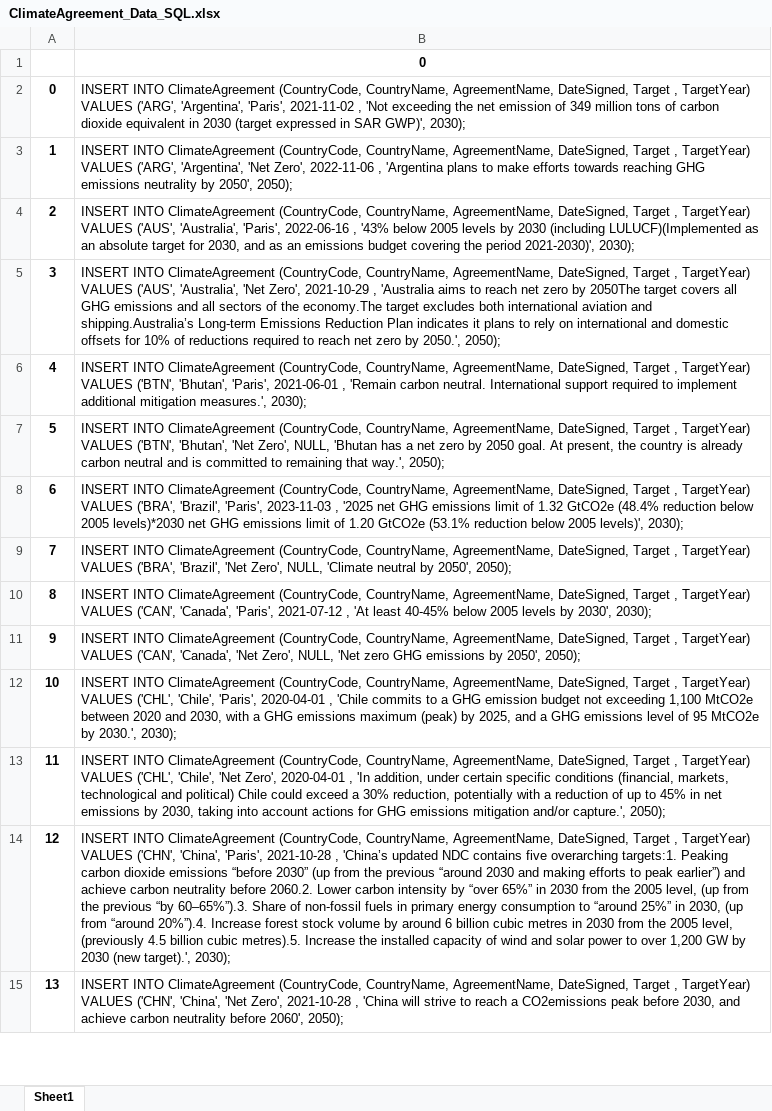
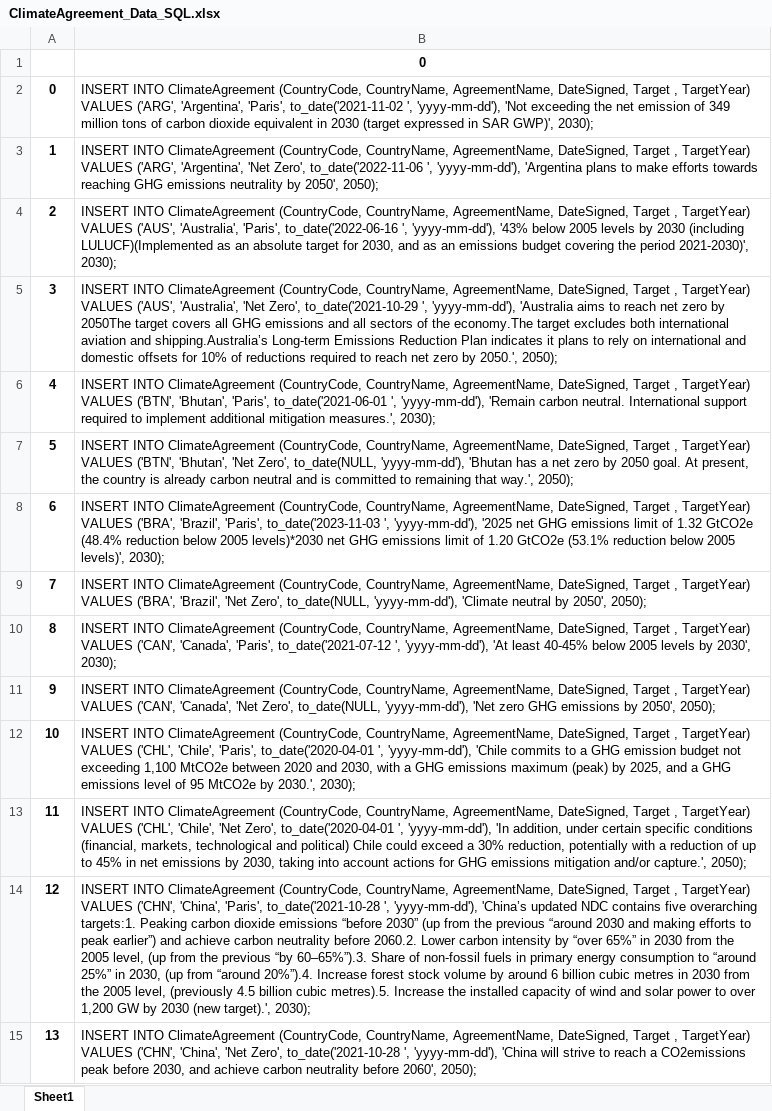
Before and after one commit to jkprabu/CPSC-368-Project, an Excel workbook: ClimateAgreement_Data_SQL.xlsx, sheet Sheet1, drawn as a sheet; only a part is shown; values as stored, in another font and other column widths than the file's, no borders; the diff covers the shown part only; the diff names each change by its address in the sheet, - before the commit and + after, or states it on an @@ line.

Commit message:
Fixed climate agg date sql

```diff
--- a/ClimateAgreement_Data_SQL.xlsx (sheet Sheet1)
+++ b/ClimateAgreement_Data_SQL.xlsx (sheet Sheet1)
-B2: …'Argentina', 'Paris', 2021-11-02 , 'Not exceeding…
+B2: …'Argentina', 'Paris', to_date('2021-11-02 ', 'yyyy-mm-dd'), 'Not exceeding…
-B3: …'Net Zero', 2022-11-06 , 'Argentina plans…
+B3: …'Net Zero', to_date('2022-11-06 ', 'yyyy-mm-dd'), 'Argentina plans…
-B4: …'Australia', 'Paris', 2022-06-16 , '43% below…
+B4: …'Australia', 'Paris', to_date('2022-06-16 ', 'yyyy-mm-dd'), '43% below…
-B5: …'Net Zero', 2021-10-29 , 'Australia aims…
+B5: …'Net Zero', to_date('2021-10-29 ', 'yyyy-mm-dd'), 'Australia aims…
-B6: …'Bhutan', 'Paris', 2021-06-01 , 'Remain carbon…
+B6: …'Bhutan', 'Paris', to_date('2021-06-01 ', 'yyyy-mm-dd'), 'Remain carbon…
-B7: …'Net Zero', NULL, 'Bhutan has…
+B7: …'Net Zero', to_date(NULL, 'yyyy-mm-dd'), 'Bhutan has…
-B8: …'Brazil', 'Paris', 2023-11-03 , '2025 net…
+B8: …'Brazil', 'Paris', to_date('2023-11-03 ', 'yyyy-mm-dd'), '2025 net…
-B9: …'Net Zero', NULL, 'Climate neutral…
+B9: …'Net Zero', to_date(NULL, 'yyyy-mm-dd'), 'Climate neutral…
-B10: …'Canada', 'Paris', 2021-07-12 , 'At least…
+B10: …'Canada', 'Paris', to_date('2021-07-12 ', 'yyyy-mm-dd'), 'At least…
-B11: …'Net Zero', NULL, 'Net zero…
+B11: …'Net Zero', to_date(NULL, 'yyyy-mm-dd'), 'Net zero…
-B12: …'Chile', 'Paris', 2020-04-01 , 'Chile commits…
+B12: …'Chile', 'Paris', to_date('2020-04-01 ', 'yyyy-mm-dd'), 'Chile commits…
-B13: …'Net Zero', 2020-04-01 , 'In addition,…
+B13: …'Net Zero', to_date('2020-04-01 ', 'yyyy-mm-dd'), 'In addition,…
-B14: …'China', 'Paris', 2021-10-28 , 'China’s updated…
+B14: …'China', 'Paris', to_date('2021-10-28 ', 'yyyy-mm-dd'), 'China’s updated…
-B15: …'Net Zero', 2021-10-28 , 'China will…
+B15: …'Net Zero', to_date('2021-10-28 ', 'yyyy-mm-dd'), 'China will…
```
Also changed, not shown: 42 edited cells elsewhere in this sheet, ClimateAgreement_Data_RAW.xlsx, Climate_Data_RAW.xlsx, 8 other files.
